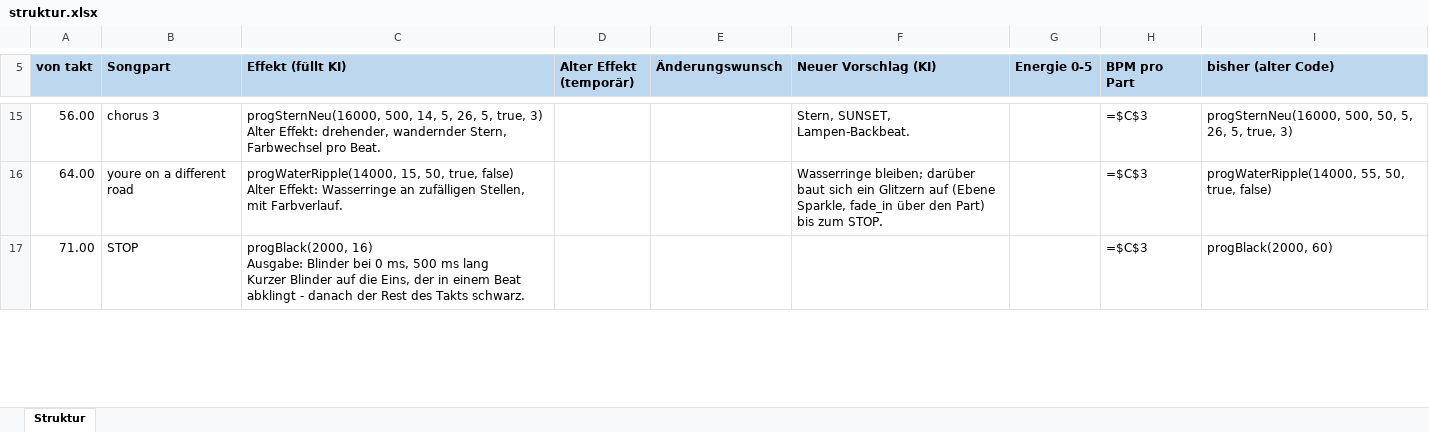
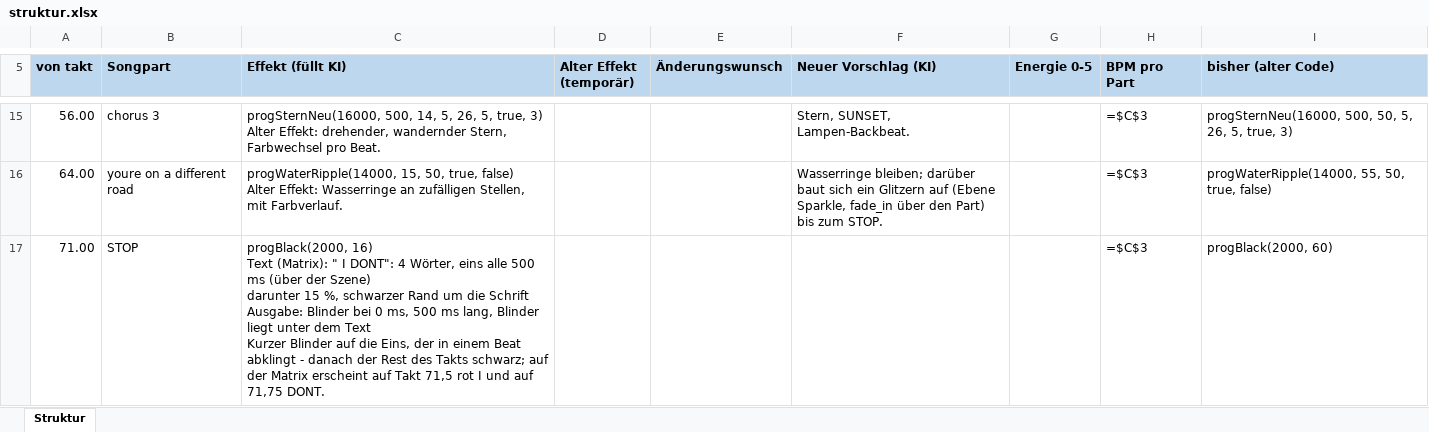
Before and after one commit to just4phil/LED-GIT_on_YULC, an Excel workbook: songs/ILoveIt_v1/quelle/struktur.xlsx, sheet Struktur, drawn as a sheet; only a part is shown, gaps mark what is left out; values as stored, in another font and other column widths than the file's, no borders; formulas without a stored value are shown as written; ↵ is a line break in a cell; the diff covers the shown part only; the diff names each change by its address in the sheet, - before the commit and + after, or states it on an @@ line.

```diff
--- a/songs/ILoveIt_v1/quelle/struktur.xlsx (sheet Struktur)
+++ b/songs/ILoveIt_v1/quelle/struktur.xlsx (sheet Struktur)
-C17 (Effekt (füllt KI)): progBlack(2000, 16) ↵ Ausgabe: Blinder bei 0 ms, 500 ms lang ↵ Kurzer Blinder auf die Eins, der in einem Beat abklingt - danach der Rest des Takts schwarz.
+C17 (Effekt (füllt KI)): progBlack(2000, 16) ↵ Text (Matrix): " I DONT": 4 Wörter, eins alle 500 ms (über der Szene) ↵ darunter 15 %, schwarzer Rand um die Schrift ↵ Ausgabe: Blinder bei 0 ms, 500 ms lang, Blinder liegt unter dem Text ↵ Kurzer Blinder auf die Eins, der in einem Beat abklingt - danach der Rest des Takts schwarz; auf der Matrix erscheint auf Takt 71,5 rot I und auf 71,75 DONT.
```
Also changed, not shown: 1 edited cell elsewhere in this sheet, 7 other files.
